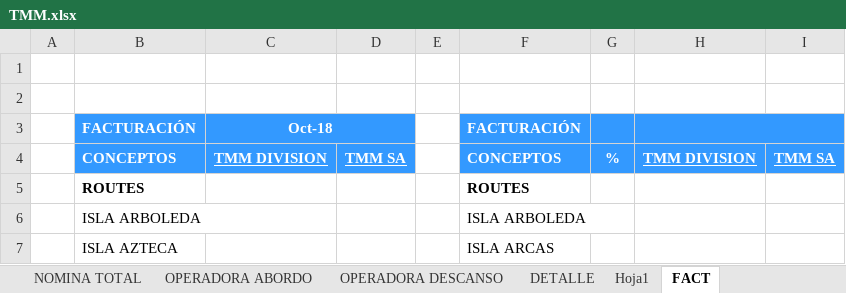
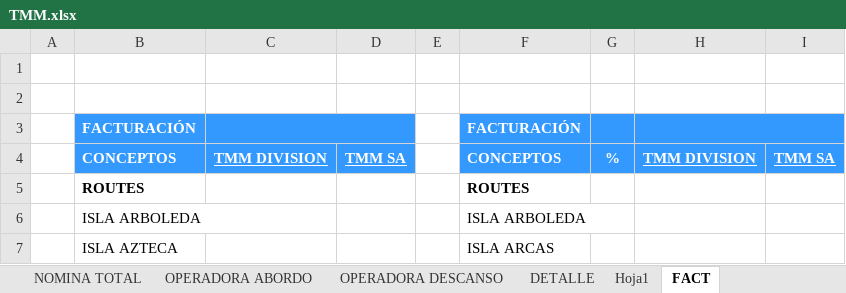
Before and after one commit to OperadoraNominas/OperadoraNominas, an Excel workbook: OperadoraNominas/bin/Debug/Archivos/TMM.xlsx, sheet FACT, drawn as a sheet; only a part is shown; values as stored, in another font and other column widths than the file's, no borders; the diff names each change by its address in the sheet, - before the commit and + after, or states it on an @@ line.

```diff
--- a/OperadoraNominas/bin/Debug/Archivos/TMM.xlsx (sheet FACT)
+++ b/OperadoraNominas/bin/Debug/Archivos/TMM.xlsx (sheet FACT)
-C3: Oct-18
+C3: (empty)
```
Also changed, not shown: 6 other files.
